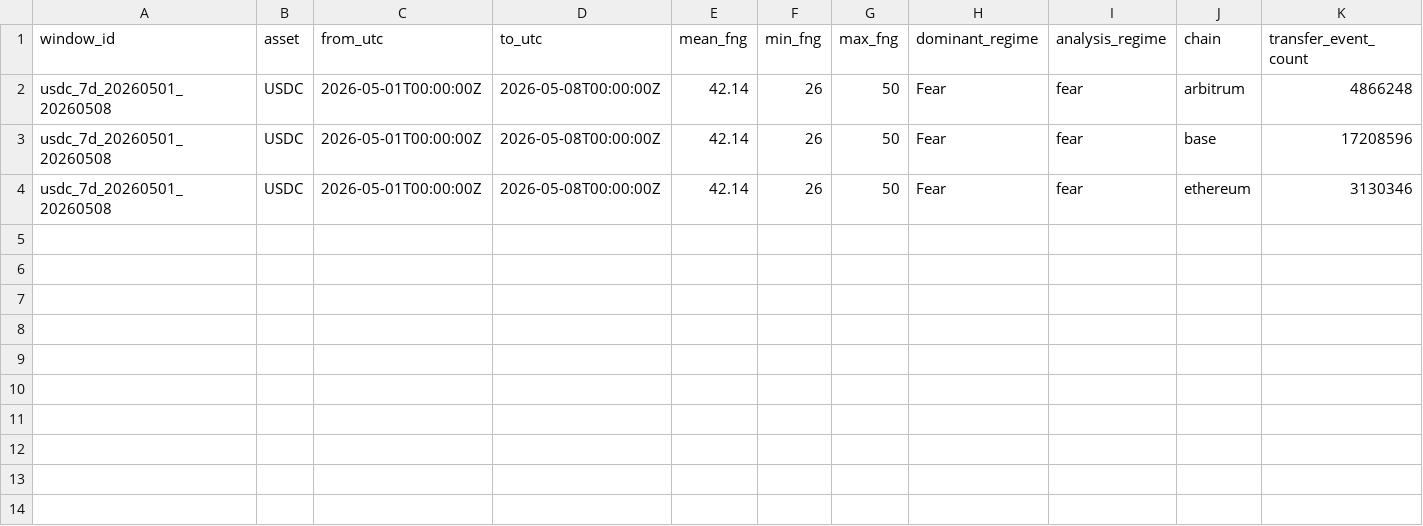
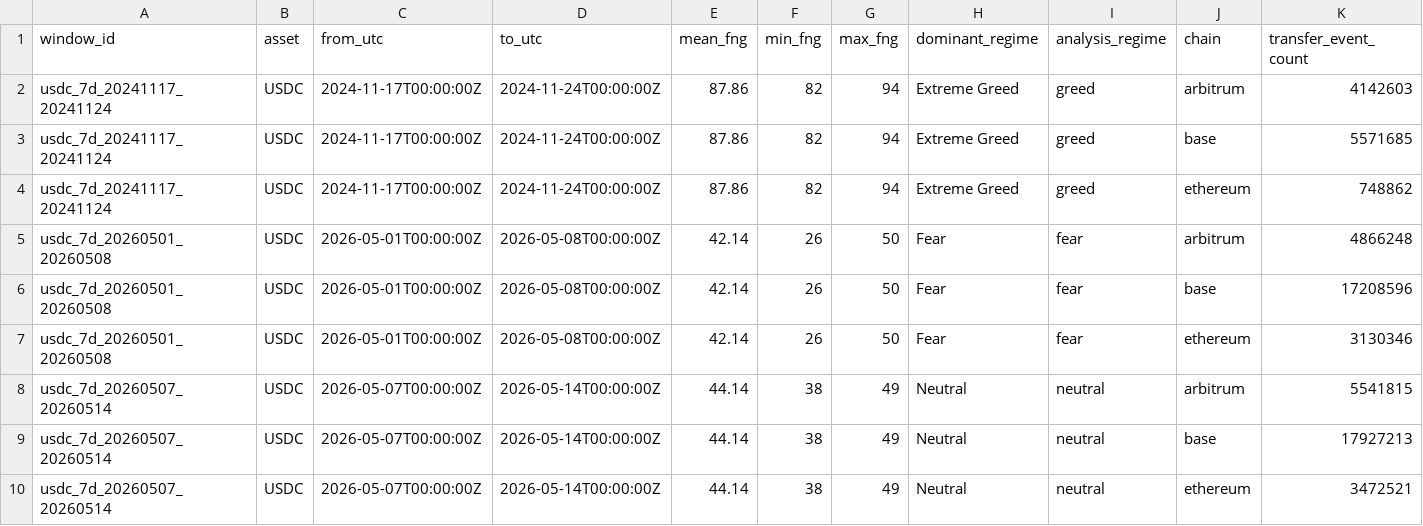
Before and after one commit to egpivo/stablecoin-audit, a CSV file: data/benchmarks/market_conditioned_audit.csv, drawn as a sheet; only a part is shown; rows hold the shown columns only; the diff names each change by its address in the sheet, - before the commit and + after, or states it on an @@ line.

Commit message:
CHG: add new audit scripts and results

```diff
--- a/data/benchmarks/market_conditioned_audit.csv
+++ b/data/benchmarks/market_conditioned_audit.csv
+row 2: usdc_7d_20241117_20241124 | USDC | 2024-11-17T00:00:00Z | 2024-11-24T00:00:00Z | 87.86 | 82 | 94 | Extreme Greed | greed | arbitrum | 4142603
+row 3: usdc_7d_20241117_20241124 | USDC | 2024-11-17T00:00:00Z | 2024-11-24T00:00:00Z | 87.86 | 82 | 94 | Extreme Greed | greed | base | 5571685
+row 4: usdc_7d_20241117_20241124 | USDC | 2024-11-17T00:00:00Z | 2024-11-24T00:00:00Z | 87.86 | 82 | 94 | Extreme Greed | greed | ethereum | 748862
+row 8: usdc_7d_20260507_20260514 | USDC | 2026-05-07T00:00:00Z | 2026-05-14T00:00:00Z | 44.14 | 38 | 49 | Neutral | neutral | arbitrum | 5541815
+row 9: usdc_7d_20260507_20260514 | USDC | 2026-05-07T00:00:00Z | 2026-05-14T00:00:00Z | 44.14 | 38 | 49 | Neutral | neutral | base | 17927213
+row 10: usdc_7d_20260507_20260514 | USDC | 2026-05-07T00:00:00Z | 2026-05-14T00:00:00Z | 44.14 | 38 | 49 | Neutral | neutral | ethereum | 3472521
```
Also changed, not shown: data/benchmarks/windows.csv, data/external/fear_greed_daily.csv, 23 other files.
